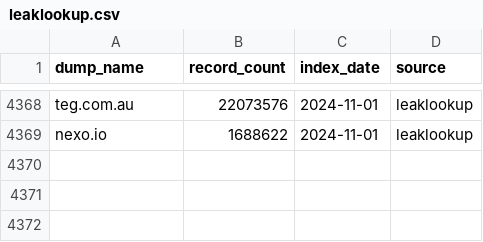
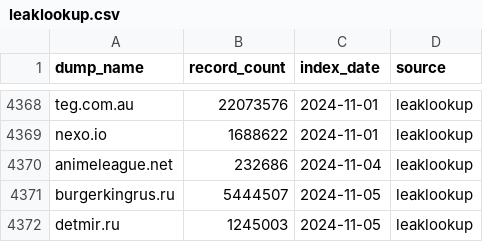
Before and after one commit to notdls/known-breaches, a CSV file: datasets/leaklookup.csv, drawn as a sheet; only a part is shown, gaps mark what is left out.

```diff
--- a/datasets/leaklookup.csv
+++ b/datasets/leaklookup.csv
@@ -4369 +4369,4 @@ teg.com.au,22073576,2024-11-01,leaklookup
 nexo.io,1688622,2024-11-01,leaklookup
+animeleague.net,232686,2024-11-04,leaklookup
+burgerkingrus.ru,5444507,2024-11-05,leaklookup
+detmir.ru,1245003,2024-11-05,leaklookup
```
Also changed, not shown: datasets/hibp.csv, 3 other files.
